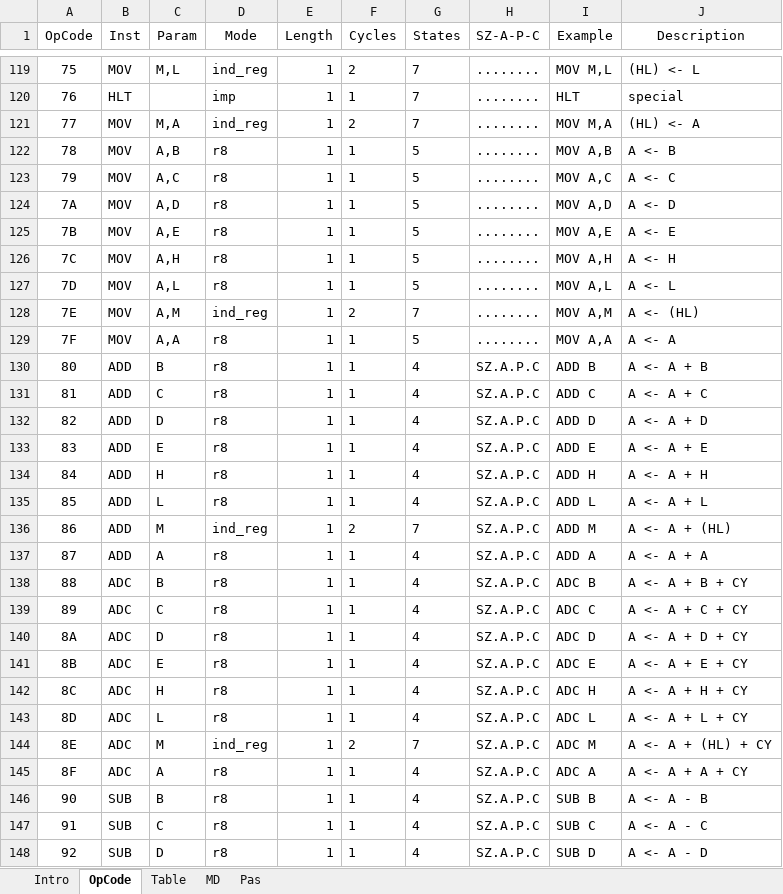
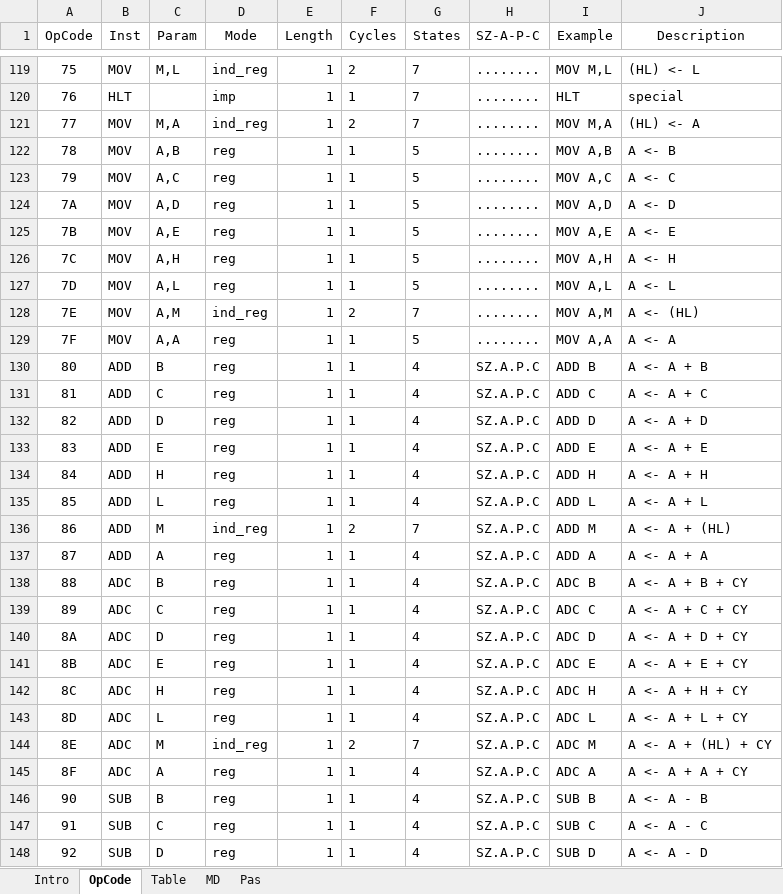
Before and after one commit to eiroca/Retro, an Excel workbook: CPU templates/CPU_8080.xlsm, sheet OpCode, drawn as a sheet; only a part is shown, gaps mark what is left out; values as stored, in another font and other column widths than the file's, no borders; the diff covers the shown part only; the diff names each change by its address in the sheet, - before the commit and + after, or states it on an @@ line.

```diff
--- a/CPU templates/CPU_8080.xlsm (sheet OpCode)
+++ b/CPU templates/CPU_8080.xlsm (sheet OpCode)
-D122:D127 (Mode): r8
+D122:D127 (Mode): reg
-D129:D135 (Mode): r8
+D129:D135 (Mode): reg
-D137:D143 (Mode): r8
+D137:D143 (Mode): reg
-D145:D148 (Mode): r8
+D145:D148 (Mode): reg
```
Also changed, not shown: 169 edited cells elsewhere in this sheet, sheet MD, sheet Pas, CPU templates/CPU_8085.xlsm, 1 other file.
